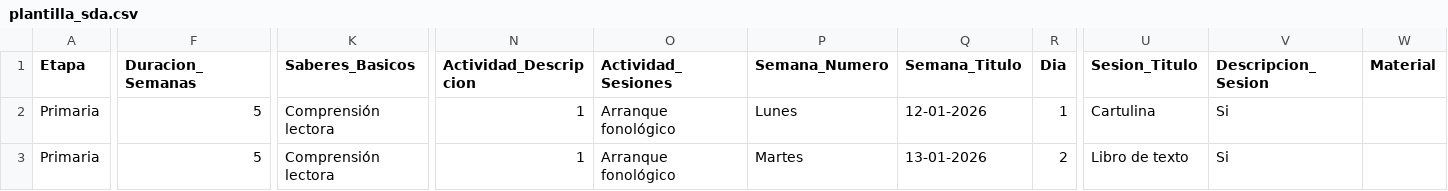
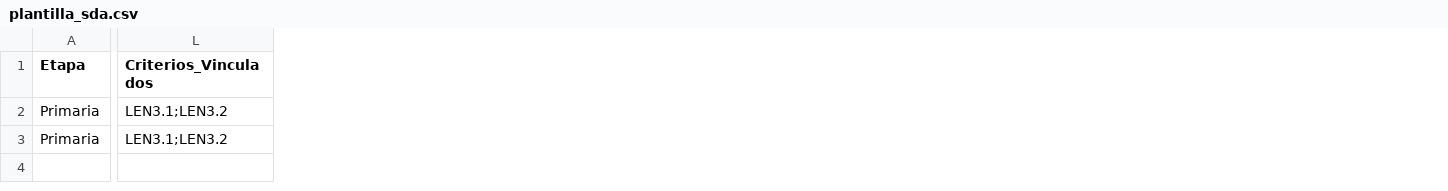
Before and after one commit to dtabuyodesigner/app_docente, a CSV file: static/plantilla_sda.csv, drawn as a sheet; only a part is shown, gaps mark what is left out; removed rows and columns are numbered as before the commit, all else as after; the diff covers the shown part only; the diff names each change by its address in the sheet, - before the commit and + after, or states it on an @@ line.

```diff
--- a/static/plantilla_sda.csv
+++ b/static/plantilla_sda.csv
-column F (Duracion_Semanas), rows 2-3: 5 | 5
-column K (Saberes_Basicos), rows 2-3: Comprensión lectora | Comprensión lectora
-column N (Actividad_Descripcion), rows 2-3: 1 | 1
-column O (Actividad_Sesiones), rows 2-3: Arranque fonológico | Arranque fonológico
-column P (Semana_Numero), rows 2-3: Lunes | Martes
-column Q (Semana_Titulo), rows 2-3: 12-01-2026 | 13-01-2026
-column R (Dia), rows 2-3: 1 | 2
+column L (Criterios_Vinculados), rows 2-3: LEN3.1;LEN3.2 | LEN3.1;LEN3.2
-column U (Sesion_Titulo), rows 2-3: Cartulina | Libro de texto
-column V (Descripcion_Sesion), rows 2-3: Si | Si
-column W (Material), empty
```
Also changed, not shown: 1 removed column and 8 edited cells elsewhere in this file, 3 other files.
